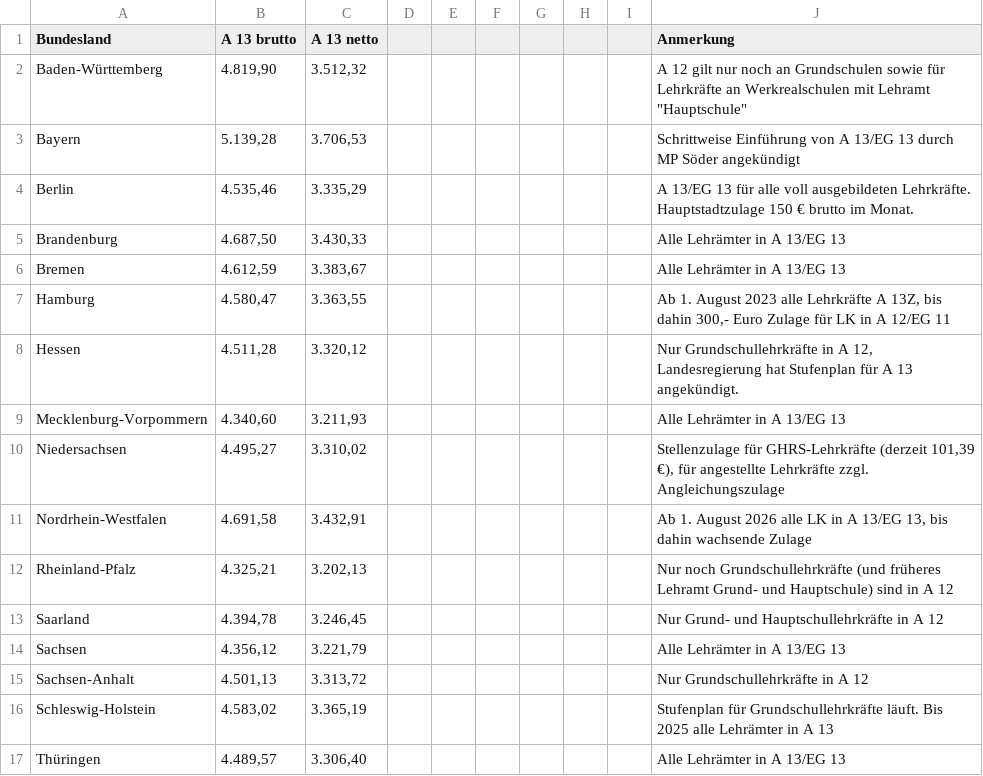
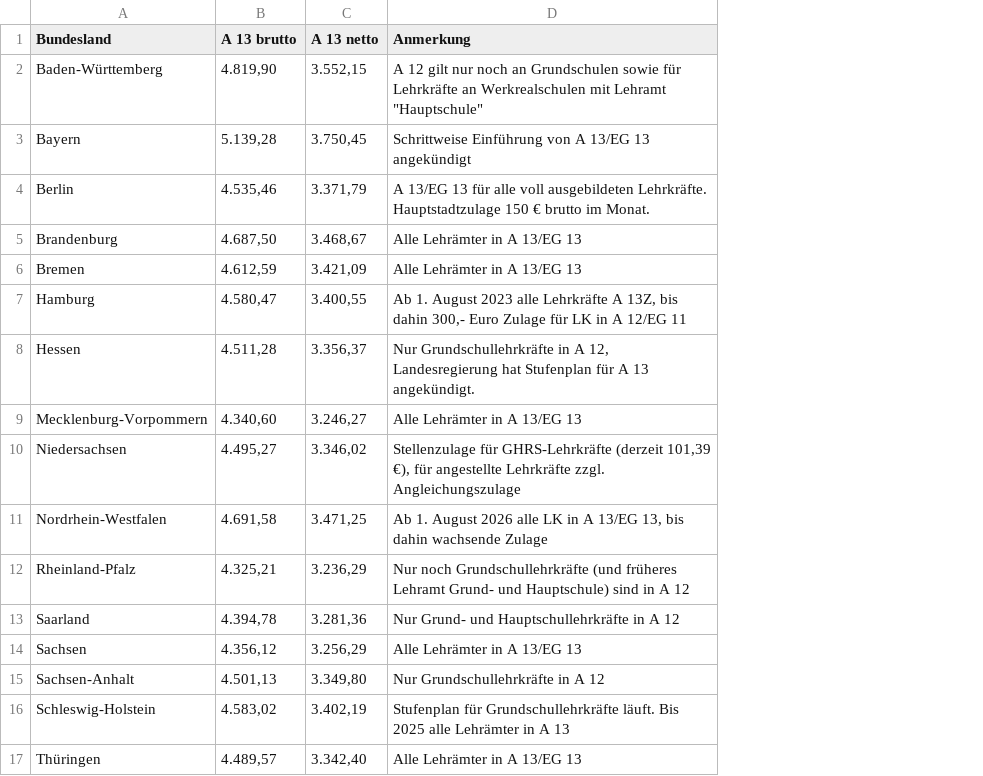
Before and after one commit to GEW-Bund/lehrkraeftebezahlung, a CSV file: Lehrkraefte-Bezahlung-Einstieg.csv, drawn as a sheet; removed rows and columns are numbered as before the commit, all else as after; the diff names each change by its address in the sheet, - before the commit and + after, or states it on an @@ line.

Commit message:
Tabellen zur Grafik aktualisiert

```diff
--- a/Lehrkraefte-Bezahlung-Einstieg.csv
+++ b/Lehrkraefte-Bezahlung-Einstieg.csv
-column D, empty
-column E, empty
-column F, empty
-column G, empty
-column H, empty
-column I, empty
-C2 (A 13 netto): 3.512,32
+C2 (A 13 netto): 3.552,15
-C3 (A 13 netto): 3.706,53
+C3 (A 13 netto): 3.750,45
-D3 (Anmerkung): …13/EG 13 durch MP Söder angekündigt
+D3 (Anmerkung): …13/EG 13 angekündigt
-C4 (A 13 netto): 3.335,29
+C4 (A 13 netto): 3.371,79
-C5 (A 13 netto): 3.430,33
+C5 (A 13 netto): 3.468,67
-C6 (A 13 netto): 3.383,67
+C6 (A 13 netto): 3.421,09
-C7 (A 13 netto): 3.363,55
+C7 (A 13 netto): 3.400,55
-C8 (A 13 netto): 3.320,12
+C8 (A 13 netto): 3.356,37
-C9 (A 13 netto): 3.211,93
+C9 (A 13 netto): 3.246,27
-C10 (A 13 netto): 3.310,02
+C10 (A 13 netto): 3.346,02
-C11 (A 13 netto): 3.432,91
+C11 (A 13 netto): 3.471,25
-C12 (A 13 netto): 3.202,13
+C12 (A 13 netto): 3.236,29
-C13 (A 13 netto): 3.246,45
+C13 (A 13 netto): 3.281,36
-C14 (A 13 netto): 3.221,79
+C14 (A 13 netto): 3.256,29
-C15 (A 13 netto): 3.313,72
+C15 (A 13 netto): 3.349,80
-C16 (A 13 netto): 3.365,19
+C16 (A 13 netto): 3.402,19
-C17 (A 13 netto): 3.306,40
+C17 (A 13 netto): 3.342,40
```
